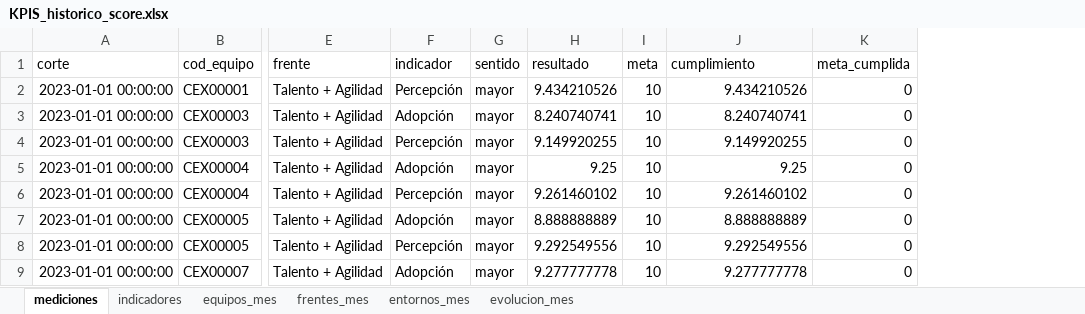
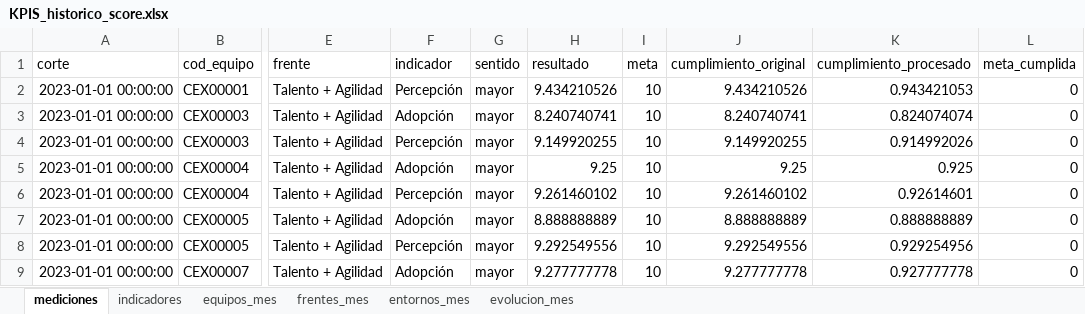
Before and after one commit to santiagoneusa/cib-de-technical-interview, an Excel workbook: 0_datos/3_score/KPIS_historico_score.xlsx, sheet mediciones, drawn as a sheet; only a part is shown, gaps mark what is left out; values as stored, in another font and other column widths than the file's, no borders; the diff names each change by its address in the sheet, - before the commit and + after, or states it on an @@ line.

```diff
--- a/0_datos/3_score/KPIS_historico_score.xlsx (sheet mediciones)
+++ b/0_datos/3_score/KPIS_historico_score.xlsx (sheet mediciones)
+column K (cumplimiento_procesado), rows 2-9: 0.943421053 | 0.824074074 | 0.914992026 | 0.925 | 0.92614601 | 0.888888889 | 0.929254956 | 0.927777778
-J1: cumplimiento
+J1: cumplimiento_original
```
Also changed, not shown: 0_datos/2_procesados/KPIS_historico_procesado.xlsx, 12 other files.
